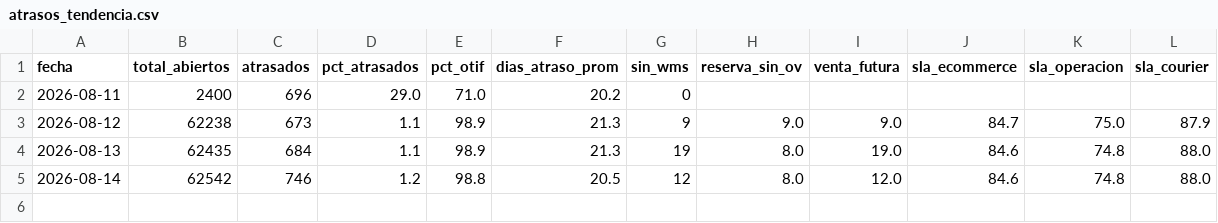
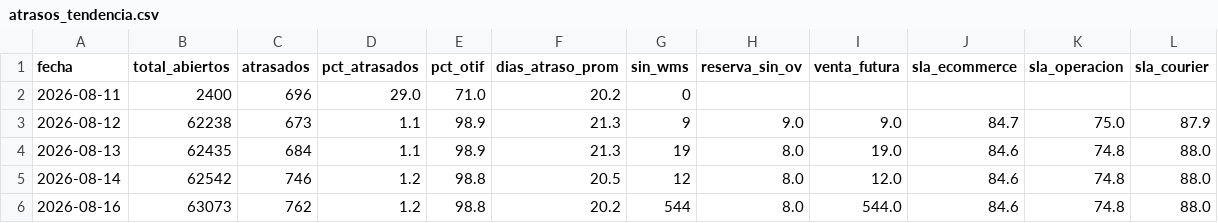
Before and after one commit to dquispepp/reporte-canontex, a CSV file: data/atrasos/atrasos_tendencia.csv, drawn as a sheet.

Commit message:
[AUTO] Actualizar dashboard-data.json 2026-08-16

```diff
--- a/data/atrasos/atrasos_tendencia.csv
+++ b/data/atrasos/atrasos_tendencia.csv
@@ -5 +5,2 @@
 2026-08-14,62542,746,1.2,98.8,20.5,12,8.0,12.0,84.6,74.8,88.0
+2026-08-16,63073,762,1.2,98.8,20.2,544,8.0,544.0,84.6,74.8,88.0
```
Also changed, not shown: data/atrasos/atrasos_detalle_top50.csv, data/atrasos/atrasos_por_diagnostico.csv, 7 other files.
